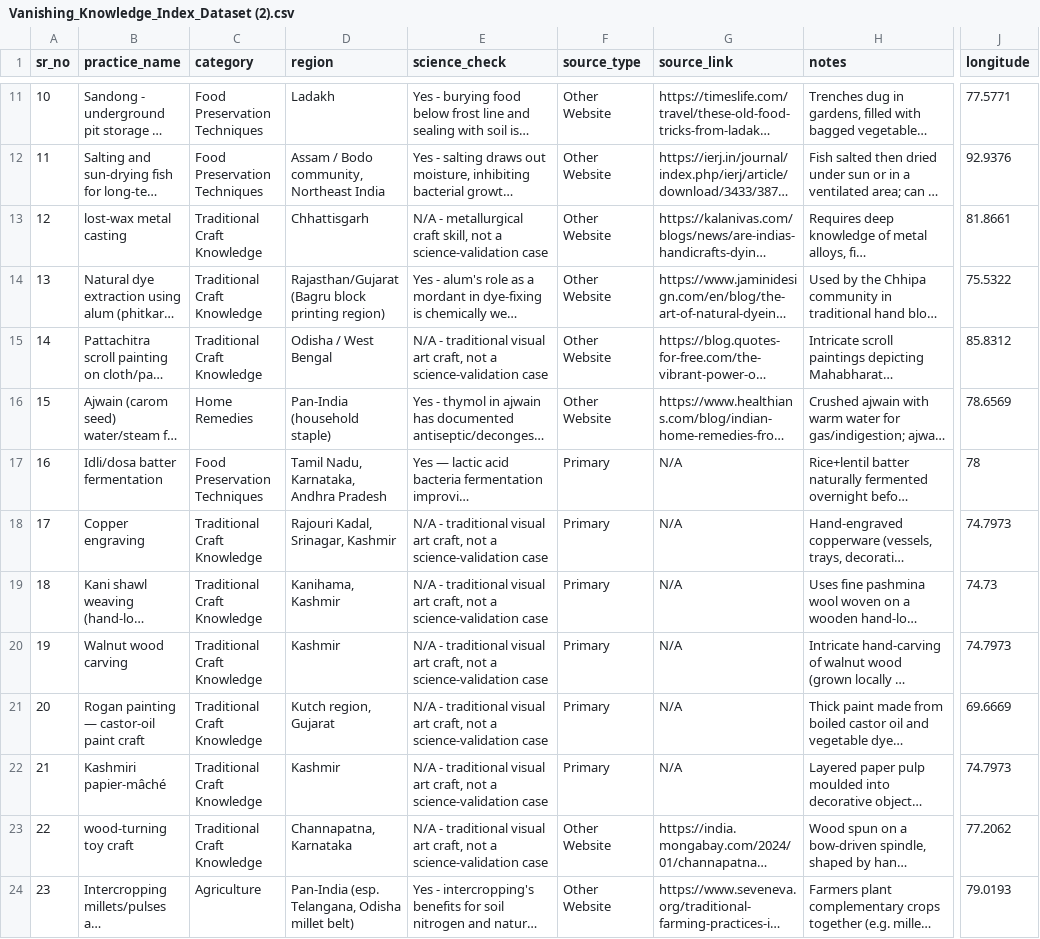
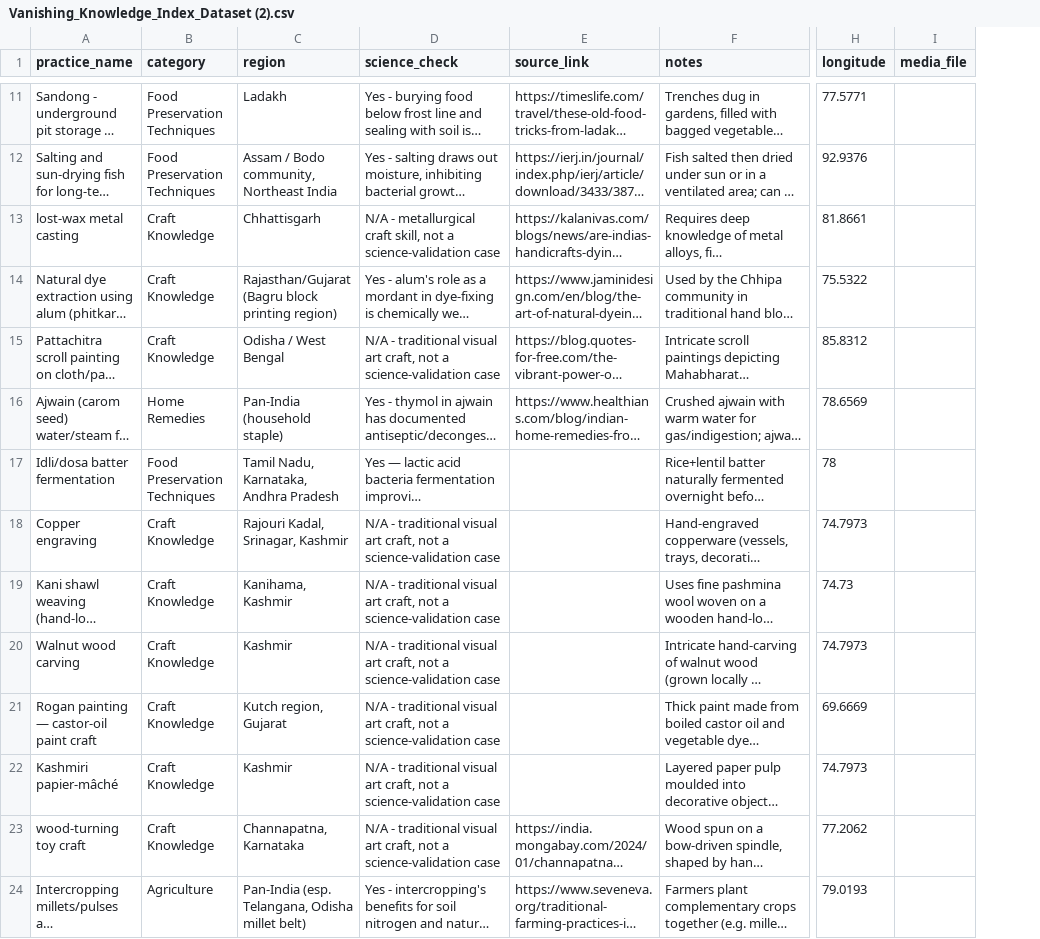
Before and after one commit to omprakashpatna18-del/Vanishing_knowledge_index, a CSV file: Vanishing_Knowledge_Index_Dataset (2).csv, drawn as a sheet; only a part is shown, gaps mark what is left out; long unchanged cells end in …; removed rows and columns are numbered as before the commit, all else as after; the diff covers the shown part only; the diff names each change by its address in the sheet, - before the commit and + after, or states it on an @@ line.

Commit message:
Add files via upload

```diff
--- a/Vanishing_Knowledge_Index_Dataset (2).csv
+++ b/Vanishing_Knowledge_Index_Dataset (2).csv
-column A (sr_no), rows 11-24: 10 | 11 | 12 | 13 | 14 | 15 | 16 | 17 | 18 | 19 | 20 | 21 | 22 | 23
-column F (source_type), rows 11-24: Other Website | Other Website | Other Website | Other Website | Other Website | Other Website | Primary | Primary | Primary | Primary | Primary | Primary | Other Website | Other Website
+column I (media_file), empty
-B13:B15 (category): Traditional Craft Knowledge
+B13:B15 (category): Craft Knowledge
-E17:E22 (source_link): N/A
+E17:E22 (source_link): (empty)
-B18:B23 (category): Traditional Craft Knowledge
+B18:B23 (category): Craft Knowledge
```
Also changed, not shown: 6 edited cells elsewhere in this file.
